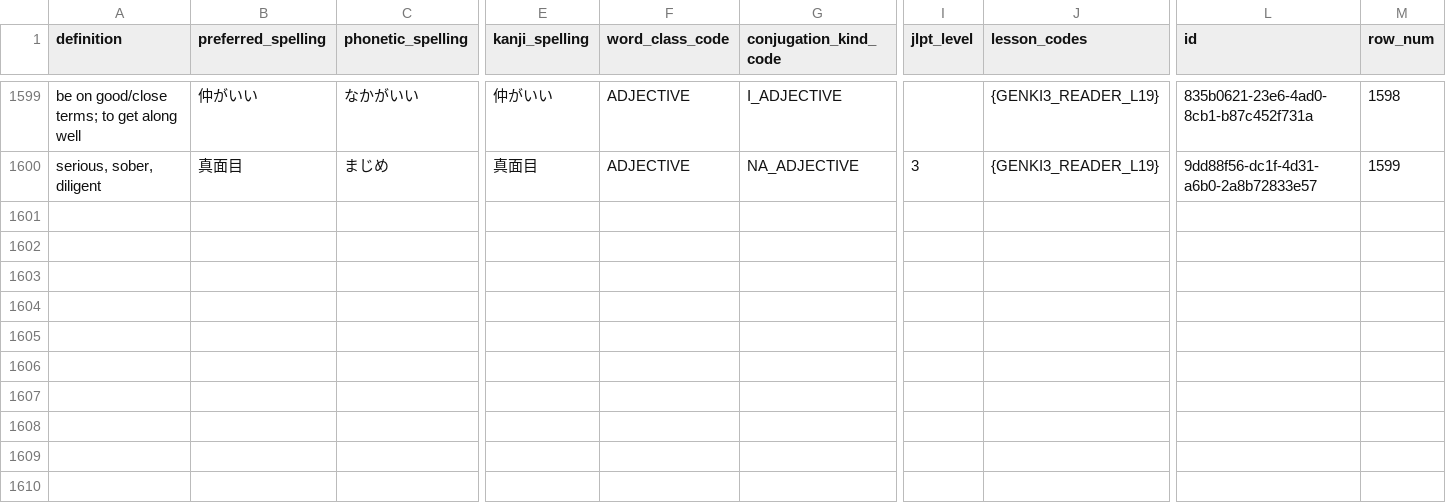
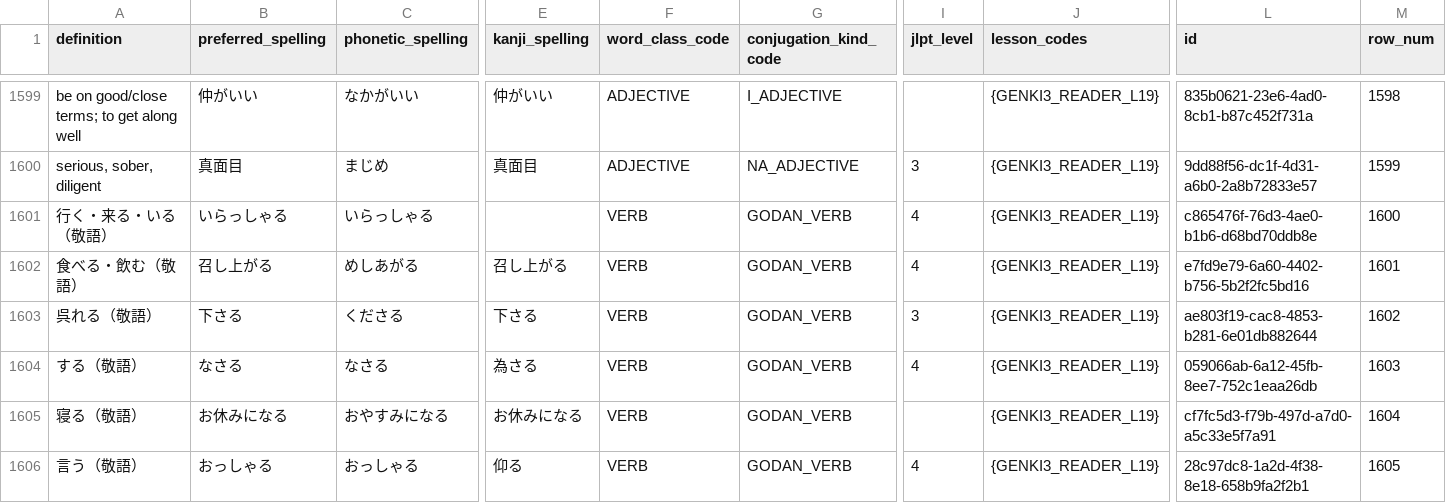
Before and after one commit to paploo/goi, a CSV file: files/日本語 Vocab - Vocab.csv, drawn as a sheet; only a part is shown, gaps mark what is left out; rows hold the shown columns only; the diff covers the shown part only; the diff names each change by its address in the sheet, - before the commit and + after, or states it on an @@ line.

```diff
--- a/files/日本語 Vocab - Vocab.csv
+++ b/files/日本語 Vocab - Vocab.csv
+row 1601: 行く・来る・いる （敬語） | いらっしゃる | いらっしゃる |  | VERB | GODAN_VERB | 4 | {GENKI3_READER_L19} | c865476f-76d3-4ae0-b1b6-d68bd70ddb8e | 1600
+row 1602: 食べる・飲む（敬語） | 召し上がる | めしあがる | 召し上がる | VERB | GODAN_VERB | 4 | {GENKI3_READER_L19} | e7fd9e79-6a60-4402-b756-5b2f2fc5bd16 | 1601
+row 1603: 呉れる（敬語） | 下さる | くださる | 下さる | VERB | GODAN_VERB | 3 | {GENKI3_READER_L19} | ae803f19-cac8-4853-b281-6e01db882644 | 1602
+row 1604: する（敬語） | なさる | なさる | 為さる | VERB | GODAN_VERB | 4 | {GENKI3_READER_L19} | 059066ab-6a12-45fb-8ee7-752c1eaa26db | 1603
+row 1605: 寝る（敬語） | お休みになる | おやすみになる | お休みになる | VERB | GODAN_VERB |  | {GENKI3_READER_L19} | cf7fc5d3-f79b-497d-a7d0-a5c33e5f7a91 | 1604
+row 1606: 言う（敬語） | おっしゃる | おっしゃる | 仰る | VERB | GODAN_VERB | 4 | {GENKI3_READER_L19} | 28c97dc8-1a2d-4f38-8e18-658b9fa2f2b1 | 1605
```
Also changed, not shown: 6 added rows and 6 edited cells elsewhere in this file, files/vocabulary/google_sheet.csv, 3 other files.
